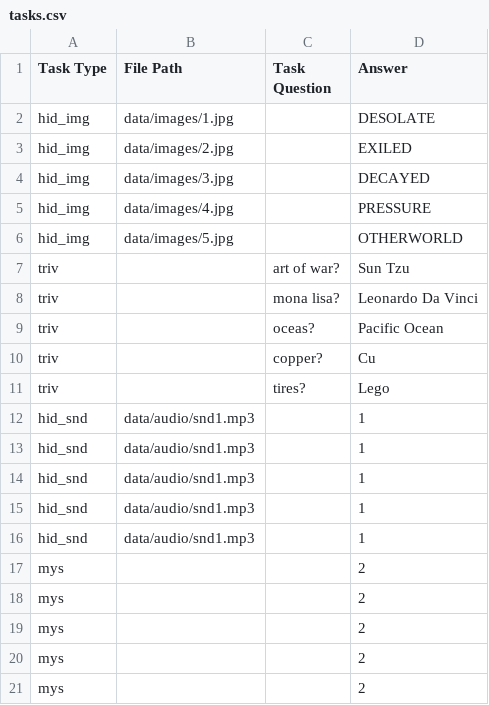
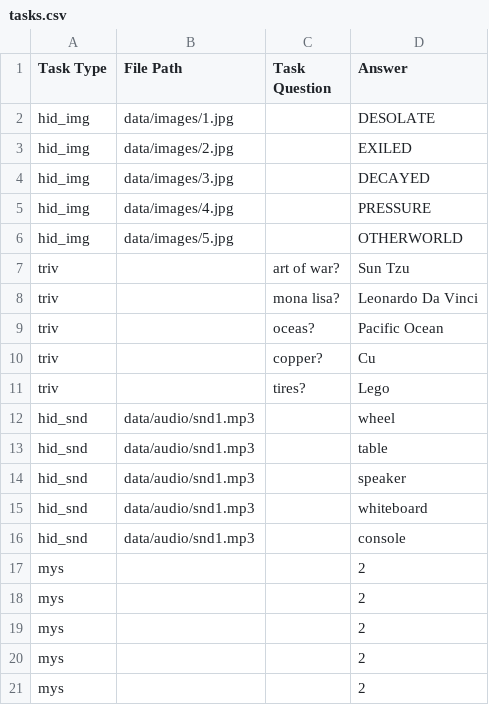
Before and after one commit to Rhyslan/T3LOs, a CSV file: src/data/tasks.csv, drawn as a sheet.

Commit message:
Update tasks.csv

```diff
--- a/src/data/tasks.csv
+++ b/src/data/tasks.csv
@@ -11,7 +11,7 @@ triv,,copper?,Cu
 triv,,tires?,Lego
-hid_snd,data/audio/snd1.mp3,,1
-hid_snd,data/audio/snd1.mp3,,1
-hid_snd,data/audio/snd1.mp3,,1
-hid_snd,data/audio/snd1.mp3,,1
-hid_snd,data/audio/snd1.mp3,,1
+hid_snd,data/audio/snd1.mp3,,wheel
+hid_snd,data/audio/snd1.mp3,,table
+hid_snd,data/audio/snd1.mp3,,speaker
+hid_snd,data/audio/snd1.mp3,,whiteboard
+hid_snd,data/audio/snd1.mp3,,console
 mys,,,2
```
